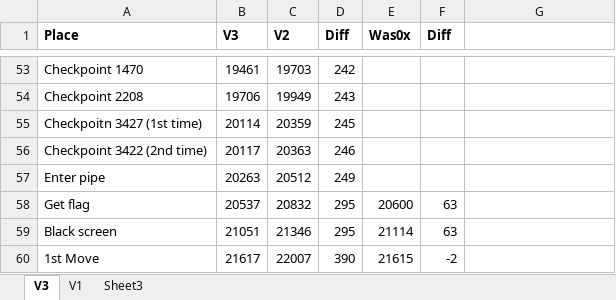
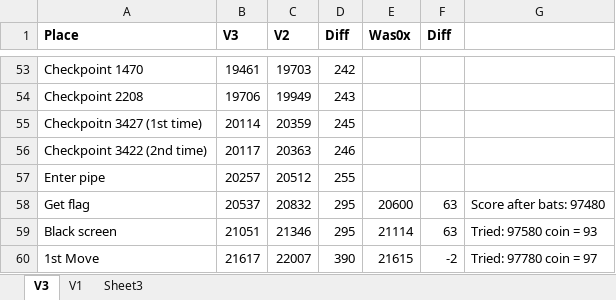
Before and after one commit to MathewWi/adelikat-tas, an Excel workbook: trunk/NSMB/NSMB.xlsx, sheet V3, drawn as a sheet; only a part is shown, gaps mark what is left out; values as stored, in another font and other column widths than the file's, no borders; the diff names each change by its address in the sheet, - before the commit and + after, or states it on an @@ line.

Commit message:
NSMB - this demonstrates my idea, getting mini-mario in 5-3.  It takes less backtracking in this level vs the Ghost house.  Also mini mario should be able to complete the level faster since he doesn't need to duck (shell) under the narrow paths.  Unfortunately the map manipulation isn't ideal and it costs potentially several hundred frames.

```diff
--- a/trunk/NSMB/NSMB.xlsx (sheet V3)
+++ b/trunk/NSMB/NSMB.xlsx (sheet V3)
-B57 (V3): 20263
+B57 (V3): 20257
-D57 (Diff): 249
+D57 (Diff): 255
-G58: (empty)
+G58: Score after bats: 97480
-G59: (empty)
+G59: Tried: 97580 coin = 93
-G60: (empty)
+G60: Tried: 97780 coin = 97
```
Also changed, not shown: 1 other file.
